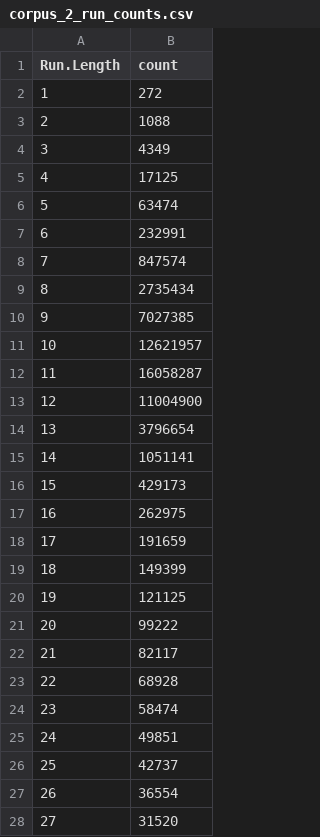
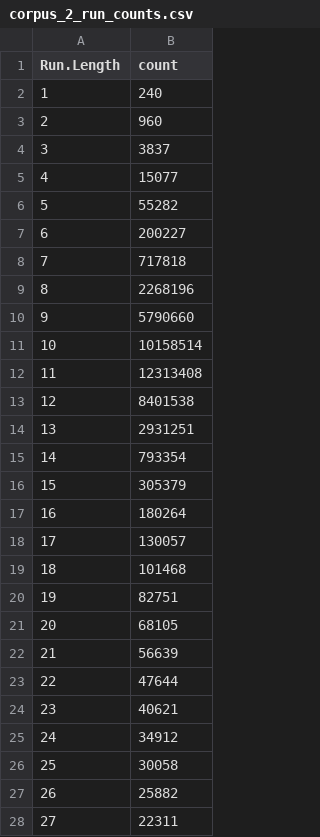
Before and after one commit to cadencorontzos/lzwfordna, a CSV file: pdf/data/corpus_2_run_counts.csv, drawn as a sheet; only a part is shown; the diff covers the shown part only.

```diff
--- a/pdf/data/corpus_2_run_counts.csv
+++ b/pdf/data/corpus_2_run_counts.csv
@@ -1,28 +1,28 @@
 "Run.Length","count"
-1,272
-2,1088
-3,4349
-4,17125
-5,63474
-6,232991
-7,847574
-8,2735434
-9,7027385
-10,12621957
-11,16058287
-12,11004900
-13,3796654
-14,1051141
-15,429173
-16,262975
-17,191659
-18,149399
-19,121125
-20,99222
-21,82117
-22,68928
-23,58474
-24,49851
-25,42737
-26,36554
-27,31520
+1,240
+2,960
+3,3837
+4,15077
+5,55282
+6,200227
+7,717818
+8,2268196
+9,5790660
+10,10158514
+11,12313408
+12,8401538
+13,2931251
+14,793354
+15,305379
+16,180264
+17,130057
+18,101468
+19,82751
+20,68105
+21,56639
+22,47644
+23,40621
+24,34912
+25,30058
+26,25882
+27,22311
```
Also changed, not shown: 45 edited cells elsewhere in this file, pdf/data/all_corpus_run_counts.csv, 15 other files.
